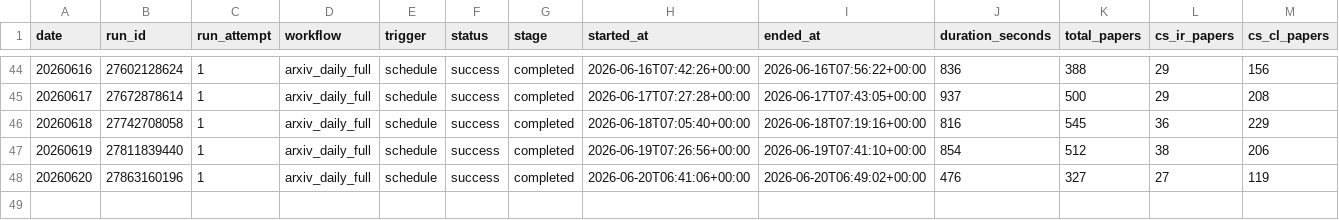
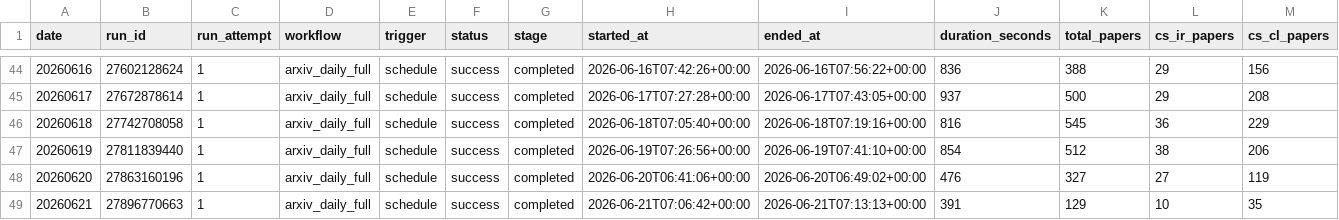
Before and after one commit to CHANGWOO-0725/Algorithm-Practice-in-Industry, a CSV file: paperBotV2/arxiv_daily/status/arxiv_daily_runs.csv, drawn as a sheet; only a part is shown, gaps mark what is left out; rows hold the shown columns only; the diff names each change by its address in the sheet, - before the commit and + after, or states it on an @@ line.

```diff
--- a/paperBotV2/arxiv_daily/status/arxiv_daily_runs.csv
+++ b/paperBotV2/arxiv_daily/status/arxiv_daily_runs.csv
+row 49: 20260621 | 27896770663 | 1 | arxiv_daily_full | schedule | success | completed | 2026-06-21T07:06:42+00:00 | 2026-06-21T07:13:13+00:00 | 391 | 129 | 10 | 35
```
Also changed, not shown: 4 other files.
